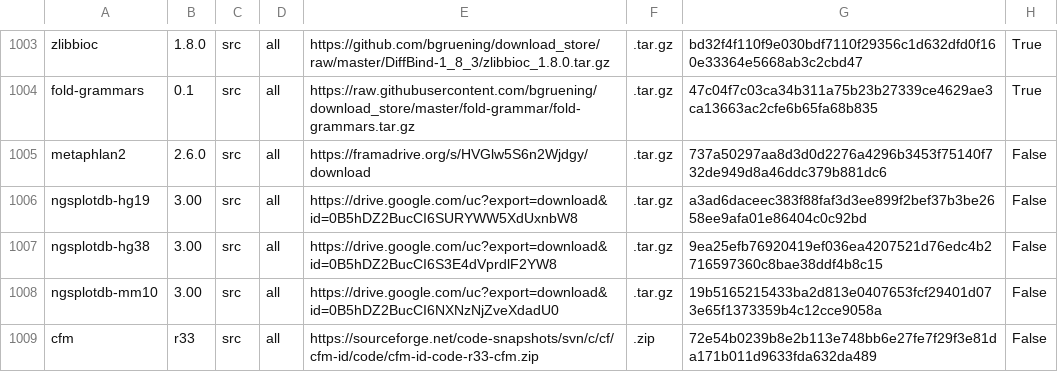
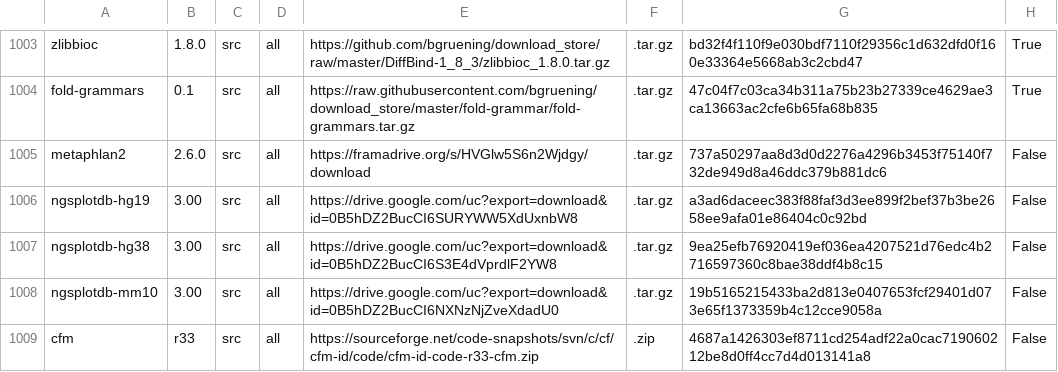
Before and after one commit to galaxyproject/cargo-port, a TSV file: urls.tsv, drawn as a sheet; only a part is shown, gaps mark what is left out.

Commit message:
Update urls.tsv

```diff
--- a/urls.tsv
+++ b/urls.tsv
@@ -1008,2 +1008,2 @@ ngsplotdb-hg38	3.00	src	all	https://drive.google.com/uc?export=download&id=0B5hD
 ngsplotdb-mm10	3.00	src	all	https://drive.google.com/uc?export=download&id=0B5hDZ2BucCI6NXNzNjZveXdadU0	.tar.gz	19b5165215433ba2d813e0407653fcf29401d073e65f1373359b4c12cce9058a	False
-cfm	r33	src	all	https://sourceforge.net/code-snapshots/svn/c/cf/cfm-id/code/cfm-id-code-r33-cfm.zip	.zip	72e54b0239b8e2b113e748bb6e27fe7f29f3e81da171b011d9633fda632da489	False
+cfm	r33	src	all	https://sourceforge.net/code-snapshots/svn/c/cf/cfm-id/code/cfm-id-code-r33-cfm.zip	.zip	4687a1426303ef8711cd254adf22a0cac719060212be8d0ff4cc7d4d013141a8	False
```
